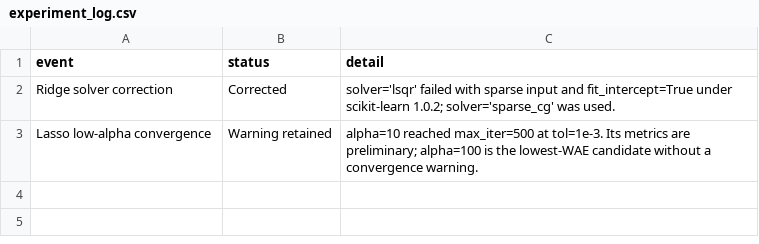
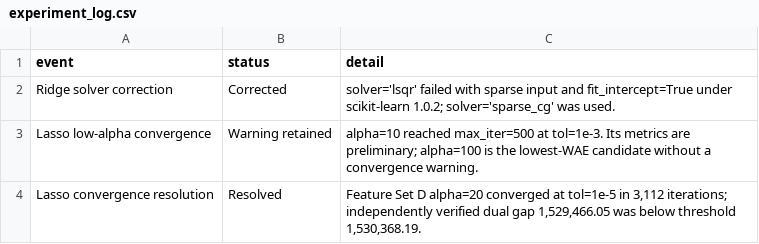
Before and after one commit to Chongchenjiang/QBUS6810-ml, a CSV file: data/result/linear_models/experiment_log.csv, drawn as a sheet.

```diff
--- a/data/result/linear_models/experiment_log.csv
+++ b/data/result/linear_models/experiment_log.csv
@@ -3 +3,2 @@ Ridge solver correction,Corrected,solver='lsqr' failed with sparse input and fit
 Lasso low-alpha convergence,Warning retained,alpha=10 reached max_iter=500 at tol=1e-3. Its metrics are preliminary; alpha=100 is the lowest-WAE candidate without a convergence warning.
+Lasso convergence resolution,Resolved,"Feature Set D alpha=20 converged at tol=1e-5 in 3,112 iterations; independently verified dual gap 1,529,466.05 was below threshold 1,530,368.19."
```
Also changed, not shown: data/result/linear_models/overall_model_selection_winners.csv, 12 other files.
